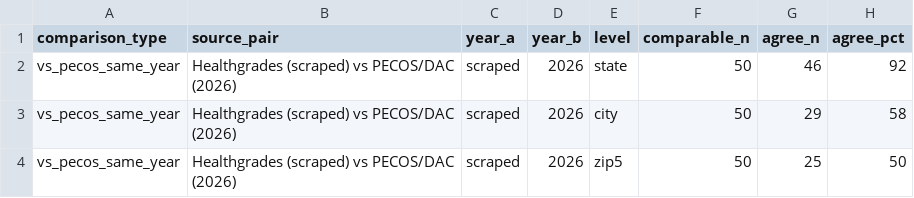
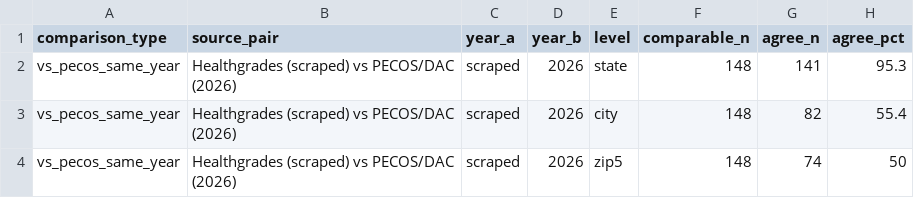
Before and after one commit to mufflyt/midwifery, a CSV file: artifacts/healthgrades_vs_pecos_address_agreement.csv, drawn as a sheet.

```diff
--- a/artifacts/healthgrades_vs_pecos_address_agreement.csv
+++ b/artifacts/healthgrades_vs_pecos_address_agreement.csv
@@ -1,4 +1,4 @@
 comparison_type,source_pair,year_a,year_b,level,comparable_n,agree_n,agree_pct
-vs_pecos_same_year,Healthgrades (scraped) vs PECOS/DAC (2026),scraped,2026,state,50,46,92
-vs_pecos_same_year,Healthgrades (scraped) vs PECOS/DAC (2026),scraped,2026,city,50,29,58
-vs_pecos_same_year,Healthgrades (scraped) vs PECOS/DAC (2026),scraped,2026,zip5,50,25,50
+vs_pecos_same_year,Healthgrades (scraped) vs PECOS/DAC (2026),scraped,2026,state,148,141,95.3
+vs_pecos_same_year,Healthgrades (scraped) vs PECOS/DAC (2026),scraped,2026,city,148,82,55.4
+vs_pecos_same_year,Healthgrades (scraped) vs PECOS/DAC (2026),scraped,2026,zip5,148,74,50
```
Also changed, not shown: artifacts/healthgrades_vs_nppes_address_agreement.csv, 14 other files.
